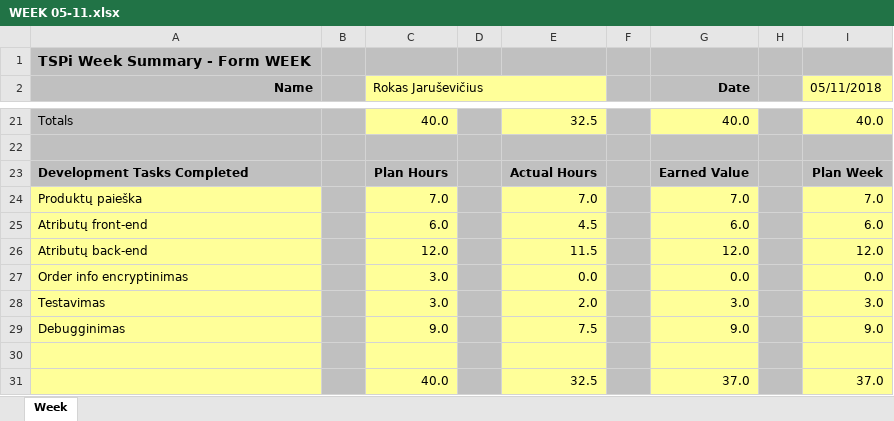
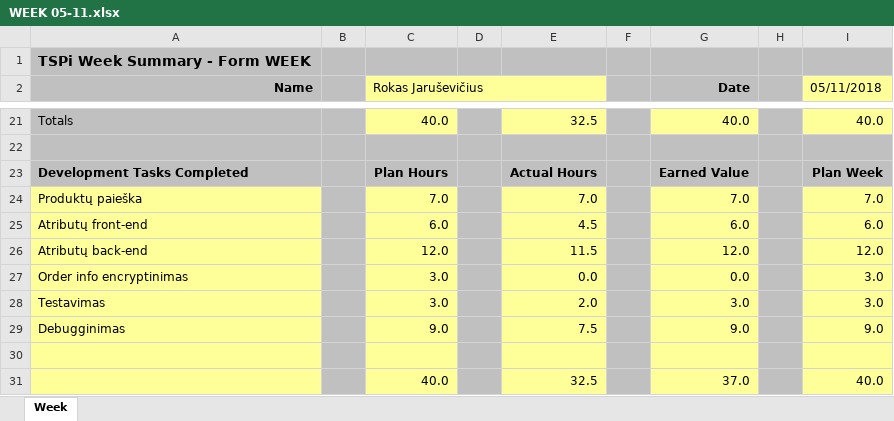
Before and after one commit to GryffindorMIF/TSP, an Excel workbook: WEEK formos/WEEK 05-11.xlsx, sheet Week, drawn as a sheet; only a part is shown, gaps mark what is left out; values as stored, in another font and other column widths than the file's, no borders; charts and pictures not drawn; the diff names each change by its address in the sheet, - before the commit and + after, or states it on an @@ line.

Commit message:
Fix

```diff
--- a/WEEK formos/WEEK 05-11.xlsx (sheet Week)
+++ b/WEEK formos/WEEK 05-11.xlsx (sheet Week)
-I27 (05/11/2018): 0.0
+I27 (05/11/2018): 3.0
-I31 (05/11/2018): 37.0
+I31 (05/11/2018): 40.0
```
Also changed, not shown: charts or pictures.
